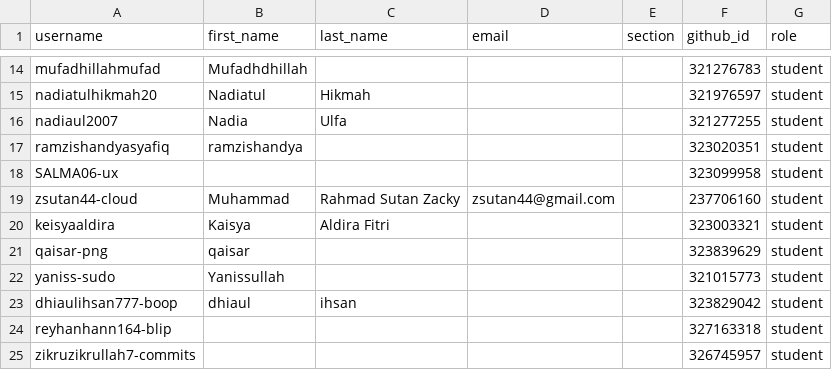
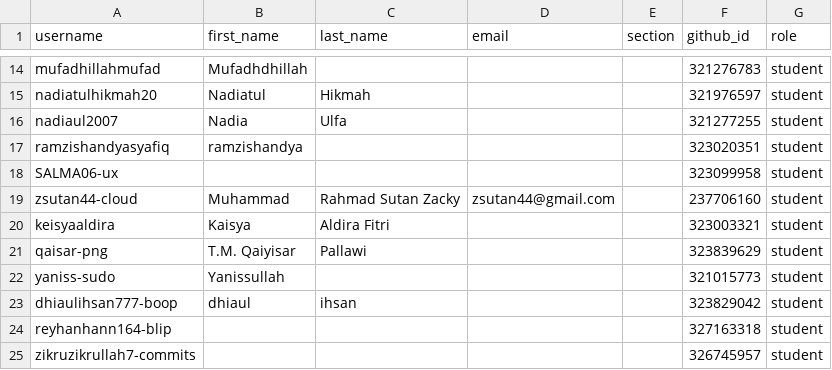
Before and after one commit to tik-pnl/classroom50, a CSV file: 2025-trkj-2c/roster.csv, drawn as a sheet; only a part is shown, gaps mark what is left out.

Commit message:
[Classroom 50] Edit student: 2025-trkj-2c/qaisar-png

```diff
--- a/2025-trkj-2c/roster.csv
+++ b/2025-trkj-2c/roster.csv
@@ -20,3 +20,3 @@ zsutan44-cloud,Muhammad,Rahmad Sutan Zacky,zsutan44@gmail.com,,237706160,student
 keisyaaldira,Kaisya,Aldira Fitri,,,323003321,student
-qaisar-png,qaisar,,,,323839629,student
+qaisar-png,T.M. Qaiyisar,Pallawi,,,323839629,student
 yaniss-sudo,Yanissullah,,,,321015773,student
```
